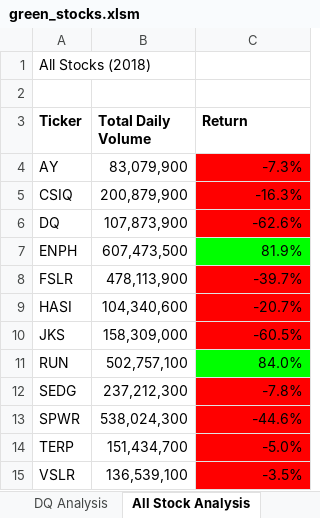
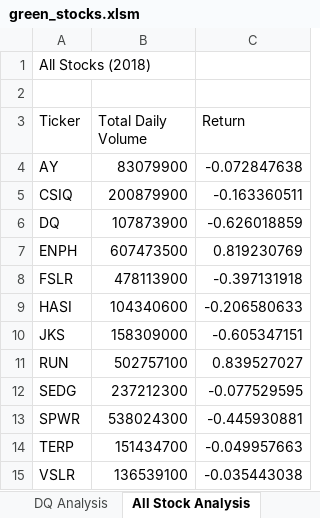
Before and after one commit to ll3335/stock-analysis, an Excel workbook: green_stocks.xlsm, sheet All Stock Analysis, drawn as a sheet; values as stored, in another font and other column widths than the file's, no borders; charts and pictures not drawn; the diff names each change by its address in the sheet, - before the commit and + after, or states it on an @@ line.

Commit message:
Timer

```diff
--- a/green_stocks.xlsm (sheet All Stock Analysis)
+++ b/green_stocks.xlsm (sheet All Stock Analysis)
-A3:C3 bold: on
+A3:C3 bold: off
-B4 (Total Daily Volume): 83,079,900
+B4 (Total Daily Volume): 83079900
-C4 (Return): -7.3%
+C4 (Return): -0.072847638
-C4:C6 fill: #FF0000
+C4:C6 fill: none
-B5 (Total Daily Volume): 200,879,900
+B5 (Total Daily Volume): 200879900
-C5 (Return): -16.3%
+C5 (Return): -0.163360511
-B6 (Total Daily Volume): 107,873,900
+B6 (Total Daily Volume): 107873900
-C6 (Return): -62.6%
+C6 (Return): -0.626018859
-B7 (Total Daily Volume): 607,473,500
+B7 (Total Daily Volume): 607473500
-C7 (Return): 81.9%
+C7 (Return): 0.819230769
-C7 fill: #00FF00
+C7 fill: none
-B8 (Total Daily Volume): 478,113,900
+B8 (Total Daily Volume): 478113900
-C8 (Return): -39.7%
+C8 (Return): -0.397131918
-C8:C10 fill: #FF0000
+C8:C10 fill: none
-B9 (Total Daily Volume): 104,340,600
+B9 (Total Daily Volume): 104340600
-C9 (Return): -20.7%
+C9 (Return): -0.206580633
-B10 (Total Daily Volume): 158,309,000
+B10 (Total Daily Volume): 158309000
-C10 (Return): -60.5%
+C10 (Return): -0.605347151
-B11 (Total Daily Volume): 502,757,100
+B11 (Total Daily Volume): 502757100
-C11 (Return): 84.0%
+C11 (Return): 0.839527027
-C11 fill: #00FF00
+C11 fill: none
-B12 (Total Daily Volume): 237,212,300
+B12 (Total Daily Volume): 237212300
-C12 (Return): -7.8%
+C12 (Return): -0.077529595
-C12:C15 fill: #FF0000
+C12:C15 fill: none
-B13 (Total Daily Volume): 538,024,300
+B13 (Total Daily Volume): 538024300
-C13 (Return): -44.6%
+C13 (Return): -0.445930881
-B14 (Total Daily Volume): 151,434,700
+B14 (Total Daily Volume): 151434700
-C14 (Return): -5.0%
+C14 (Return): -0.049957663
-B15 (Total Daily Volume): 136,539,100
+B15 (Total Daily Volume): 136539100
-C15 (Return): -3.5%
+C15 (Return): -0.035443038
```
Also changed, not shown: charts or pictures.
